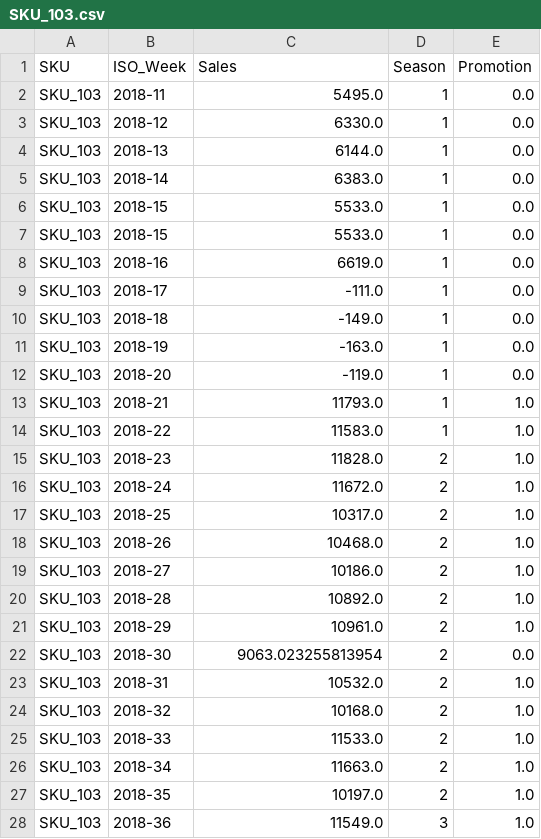
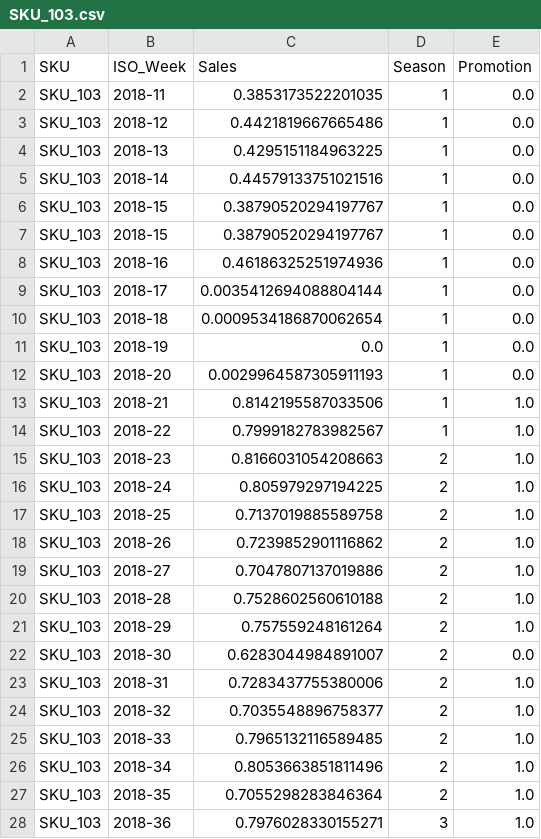
Before and after one commit to arpitmathur1/case_study, a CSV file: data_clean/SKU_103.csv, drawn as a sheet; only a part is shown; the diff covers the shown part only.

```diff
--- a/data_clean/SKU_103.csv
+++ b/data_clean/SKU_103.csv
@@ -1,28 +1,28 @@
 SKU,ISO_Week,Sales,Season,Promotion
-SKU_103,2018-11,5495.0,1,0.0
-SKU_103,2018-12,6330.0,1,0.0
-SKU_103,2018-13,6144.0,1,0.0
-SKU_103,2018-14,6383.0,1,0.0
-SKU_103,2018-15,5533.0,1,0.0
-SKU_103,2018-15,5533.0,1,0.0
-SKU_103,2018-16,6619.0,1,0.0
-SKU_103,2018-17,-111.0,1,0.0
-SKU_103,2018-18,-149.0,1,0.0
-SKU_103,2018-19,-163.0,1,0.0
-SKU_103,2018-20,-119.0,1,0.0
-SKU_103,2018-21,11793.0,1,1.0
-SKU_103,2018-22,11583.0,1,1.0
-SKU_103,2018-23,11828.0,2,1.0
-SKU_103,2018-24,11672.0,2,1.0
-SKU_103,2018-25,10317.0,2,1.0
-SKU_103,2018-26,10468.0,2,1.0
-SKU_103,2018-27,10186.0,2,1.0
-SKU_103,2018-28,10892.0,2,1.0
-SKU_103,2018-29,10961.0,2,1.0
-SKU_103,2018-30,9063.023255813954,2,0.0
-SKU_103,2018-31,10532.0,2,1.0
-SKU_103,2018-32,10168.0,2,1.0
-SKU_103,2018-33,11533.0,2,1.0
-SKU_103,2018-34,11663.0,2,1.0
-SKU_103,2018-35,10197.0,2,1.0
-SKU_103,2018-36,11549.0,3,1.0
+SKU_103,2018-11,0.3853173522201035,1,0.0
+SKU_103,2018-12,0.4421819667665486,1,0.0
+SKU_103,2018-13,0.4295151184963225,1,0.0
+SKU_103,2018-14,0.44579133751021516,1,0.0
+SKU_103,2018-15,0.38790520294197767,1,0.0
+SKU_103,2018-15,0.38790520294197767,1,0.0
+SKU_103,2018-16,0.46186325251974936,1,0.0
+SKU_103,2018-17,0.0035412694088804144,1,0.0
+SKU_103,2018-18,0.0009534186870062654,1,0.0
+SKU_103,2018-19,0.0,1,0.0
+SKU_103,2018-20,0.0029964587305911193,1,0.0
+SKU_103,2018-21,0.8142195587033506,1,1.0
+SKU_103,2018-22,0.7999182783982567,1,1.0
+SKU_103,2018-23,0.8166031054208663,2,1.0
+SKU_103,2018-24,0.805979297194225,2,1.0
+SKU_103,2018-25,0.7137019885589758,2,1.0
+SKU_103,2018-26,0.7239852901116862,2,1.0
+SKU_103,2018-27,0.7047807137019886,2,1.0
+SKU_103,2018-28,0.7528602560610188,2,1.0
+SKU_103,2018-29,0.757559248161264,2,1.0
+SKU_103,2018-30,0.6283044984891007,2,0.0
+SKU_103,2018-31,0.7283437755380006,2,1.0
+SKU_103,2018-32,0.7035548896758377,2,1.0
+SKU_103,2018-33,0.7965132116589485,2,1.0
+SKU_103,2018-34,0.8053663851811496,2,1.0
+SKU_103,2018-35,0.7055298283846364,2,1.0
+SKU_103,2018-36,0.7976028330155271,3,1.0
```
Also changed, not shown: 16 edited cells elsewhere in this file, data_clean/SKU_101.csv, data_clean/SKU_102.csv, 6 other files.
